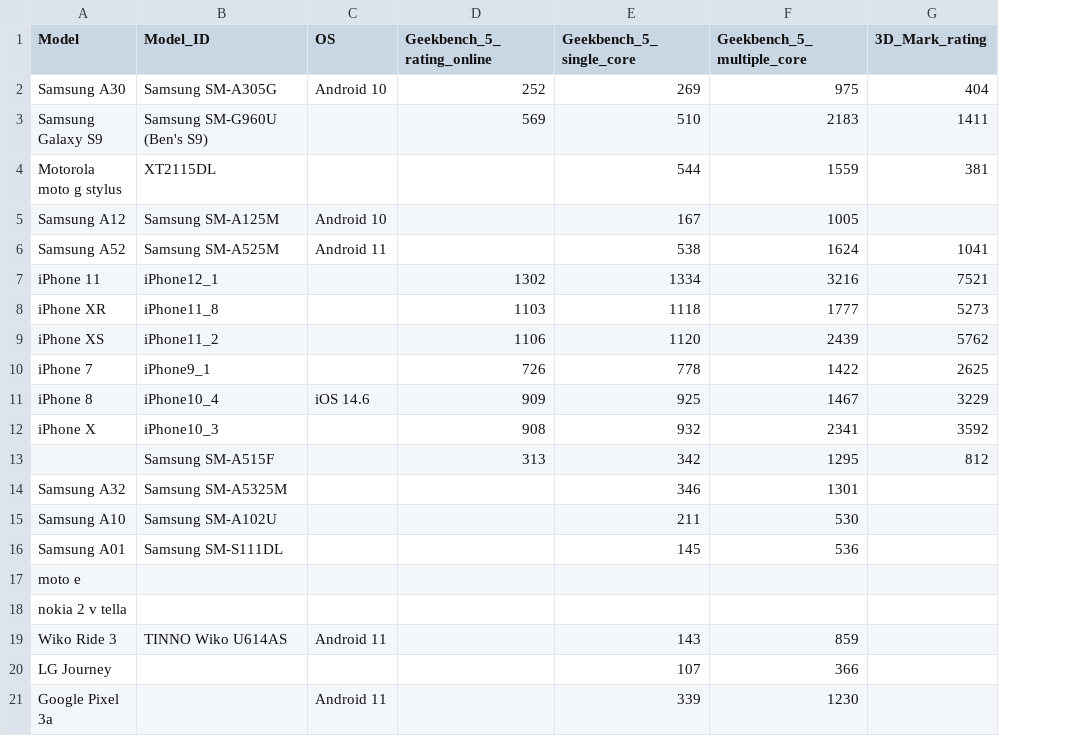
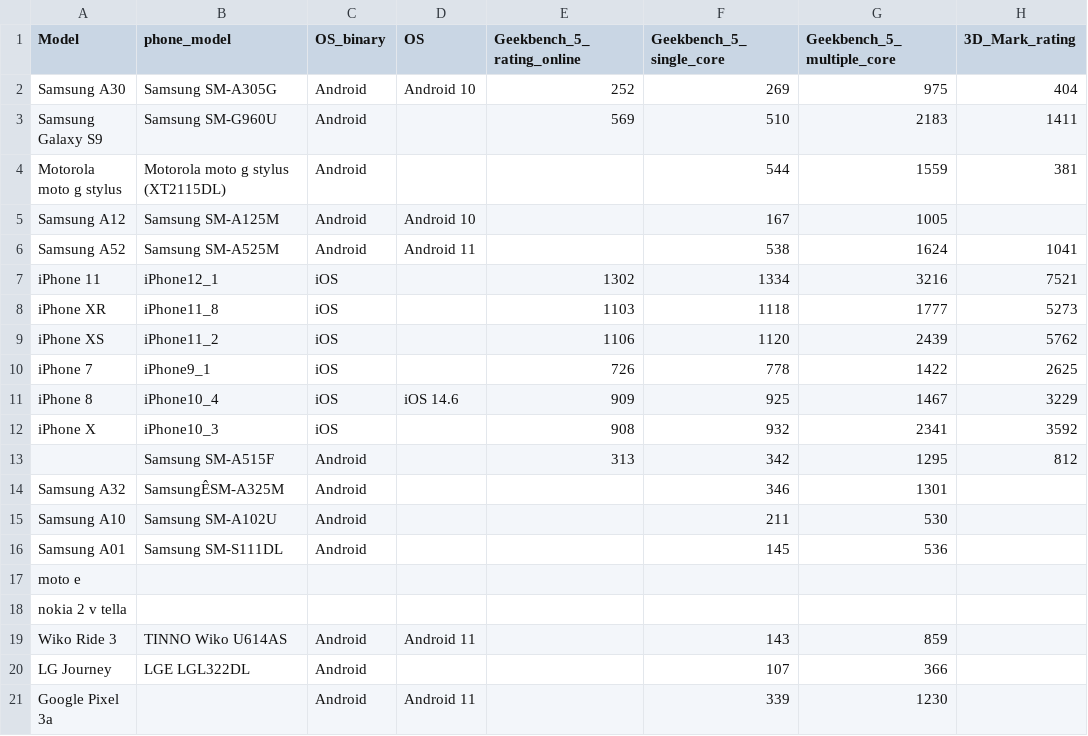
Before and after one commit to jnicosia/latarprocessing, a CSV file: 02-CSV_data/phone_data.csv, drawn as a sheet; only a part is shown; the diff names each change by its address in the sheet, - before the commit and + after, or states it on an @@ line.

Commit message:
updated phone_data csv and r script

```diff
--- a/02-CSV_data/phone_data.csv
+++ b/02-CSV_data/phone_data.csv
+column C (OS_binary), rows 2-21: Android | Android | Android | Android | Android | iOS | iOS | iOS | iOS | iOS | iOS | Android | Android | Android | Android |  |  | Android | Android | Android
-B1: Model_ID
+B1: phone_model
-B3 (phone_model): Samsung SM-G960U (Ben's S9)
+B3 (phone_model): Samsung SM-G960U
-B4 (phone_model): XT2115DL
+B4 (phone_model): Motorola moto g stylus (XT2115DL)
-B14 (phone_model): Samsung SM-A5325M
+B14 (phone_model): SamsungÊSM-A325M
-B20 (phone_model): (empty)
+B20 (phone_model): LGE LGL322DL
```
Also changed, not shown: 3 other files.
